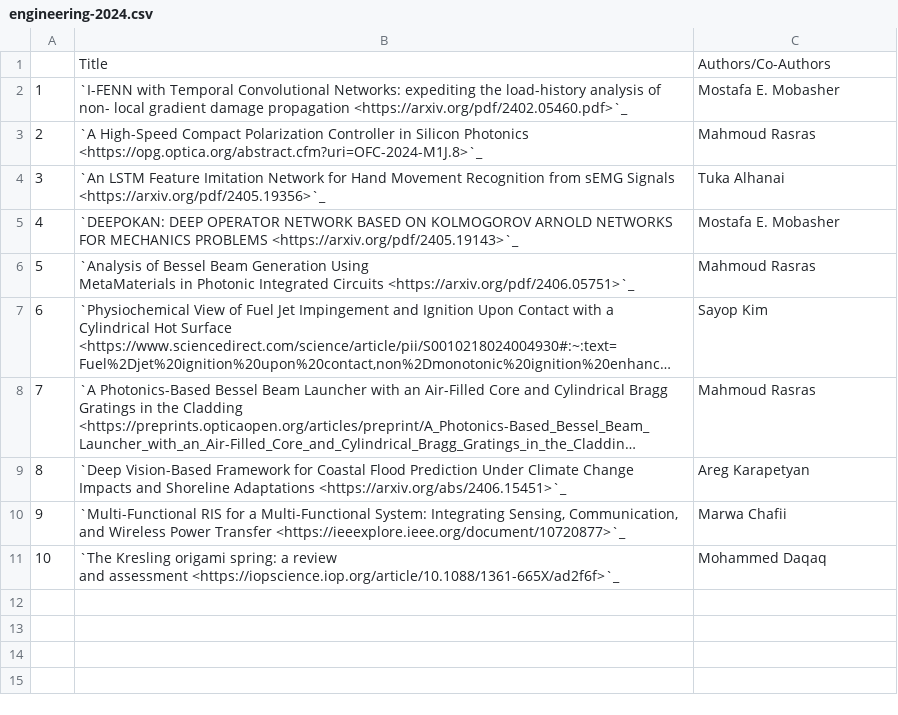
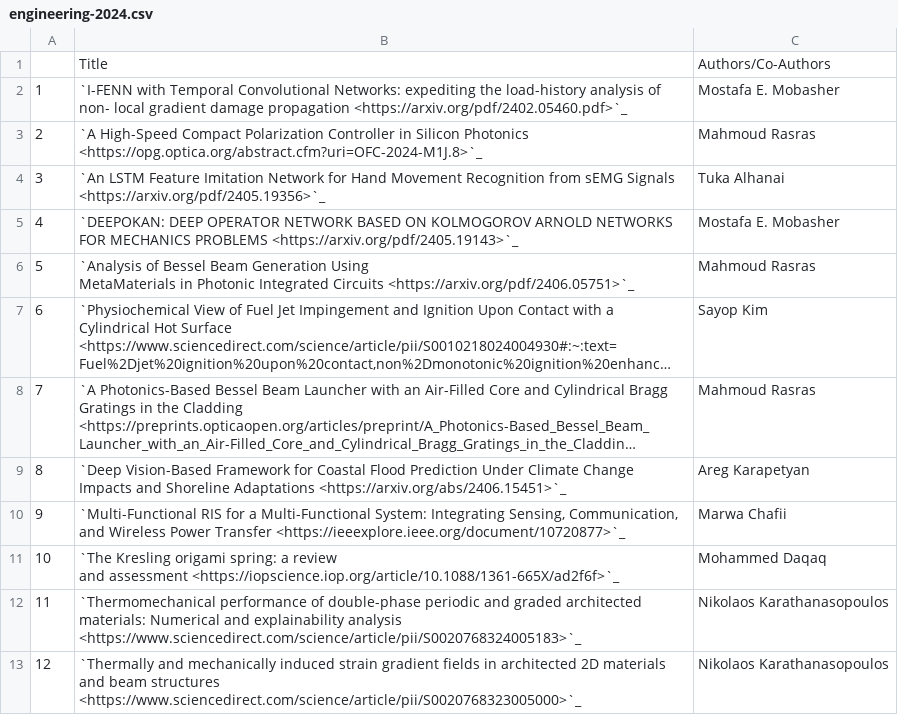
Before and after one commit to NYUAD-CRC/crc-docs, a CSV file: source/hpc/research/data/engineering-2024.csv, drawn as a sheet; long unchanged cells end in ….

Commit message:
changes to engineering pubs

```diff
--- a/source/hpc/research/data/engineering-2024.csv
+++ b/source/hpc/research/data/engineering-2024.csv
@@ -13 +13,3 @@ MetaMaterials in Photonic Integrated Circuits <https://arxiv.org/pdf/2406.05751>
 and assessment  <https://iopscience.iop.org/article/10.1088/1361-665X/ad2f6f>`_",Mohammed Daqaq
+11,`Thermomechanical performance of double-phase periodic and graded architected materials: Numerical and explainability analysis  <https://www.sciencedirect.com/science/article/pii/S0020768324005183>`_,Nikolaos Karathanasopoulos
+12,`Thermally and mechanically induced strain gradient fields in architected 2D materials and beam structures  <https://www.sciencedirect.com/science/article/pii/S0020768323005000>`_,Nikolaos Karathanasopoulos
```
Also changed, not shown: 1 other file.
